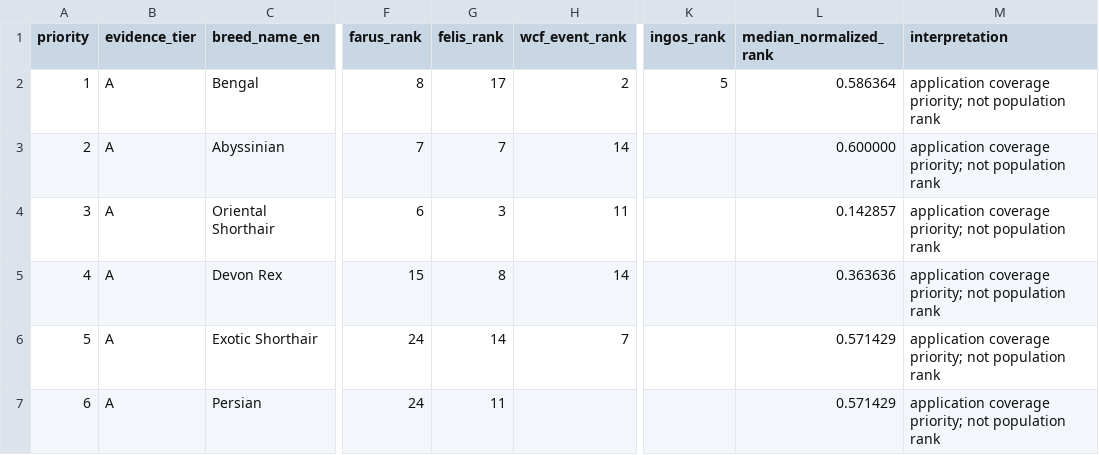
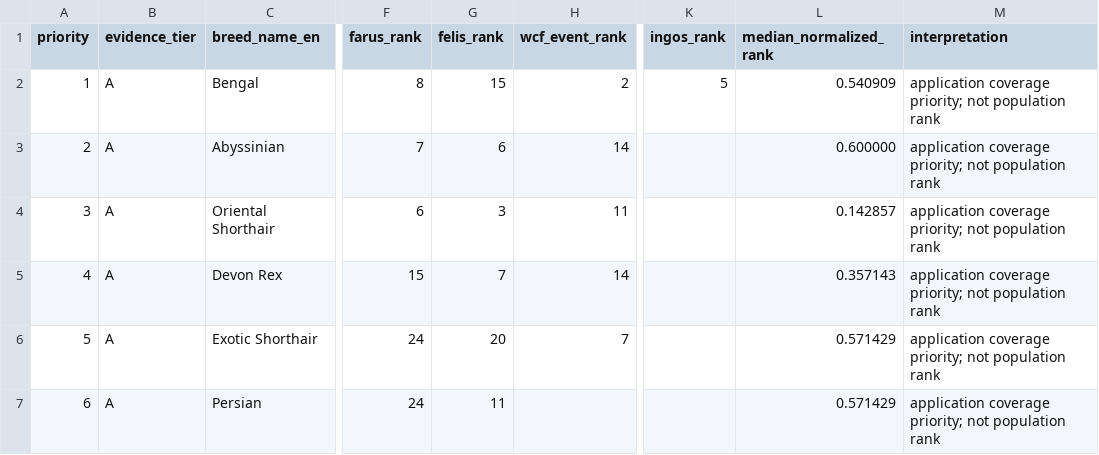
Before and after one commit to ilguit/WeighTogether, a CSV file: docs/research/87/evidence-priority.csv, drawn as a sheet; only a part is shown, gaps mark what is left out; the diff covers the shown part only; the diff names each change by its address in the sheet, - before the commit and + after, or states it on an @@ line.

```diff
--- a/docs/research/87/evidence-priority.csv
+++ b/docs/research/87/evidence-priority.csv
-G2 (felis_rank): 17
+G2 (felis_rank): 15
-L2 (median_normalized_rank): 0.586364
+L2 (median_normalized_rank): 0.540909
-G3 (felis_rank): 7
+G3 (felis_rank): 6
-G5 (felis_rank): 8
+G5 (felis_rank): 7
-L5 (median_normalized_rank): 0.363636
+L5 (median_normalized_rank): 0.357143
-G6 (felis_rank): 14
+G6 (felis_rank): 20
```
Also changed, not shown: 3 added rows, 4 removed rows, 8 edited cells and row numbers in column A elsewhere in this file, docs/research/87/registries-breed-counts.csv, docs/research/87/registries-cattery-breed.csv, 10 other files.
